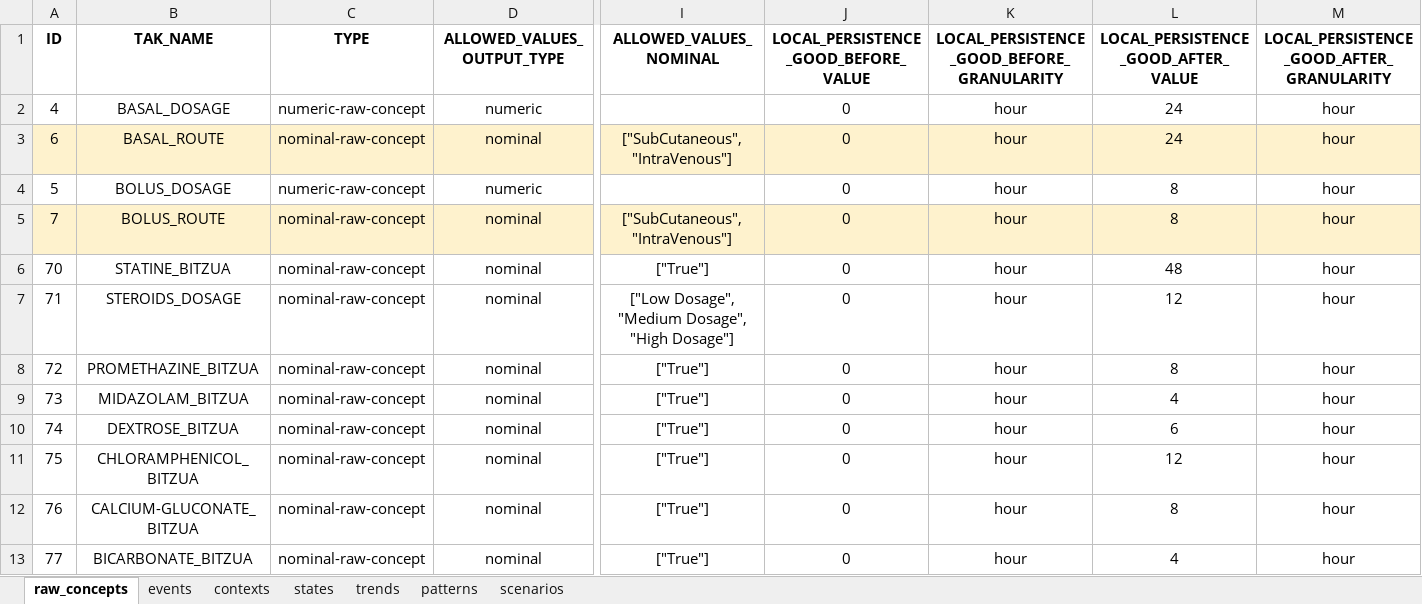
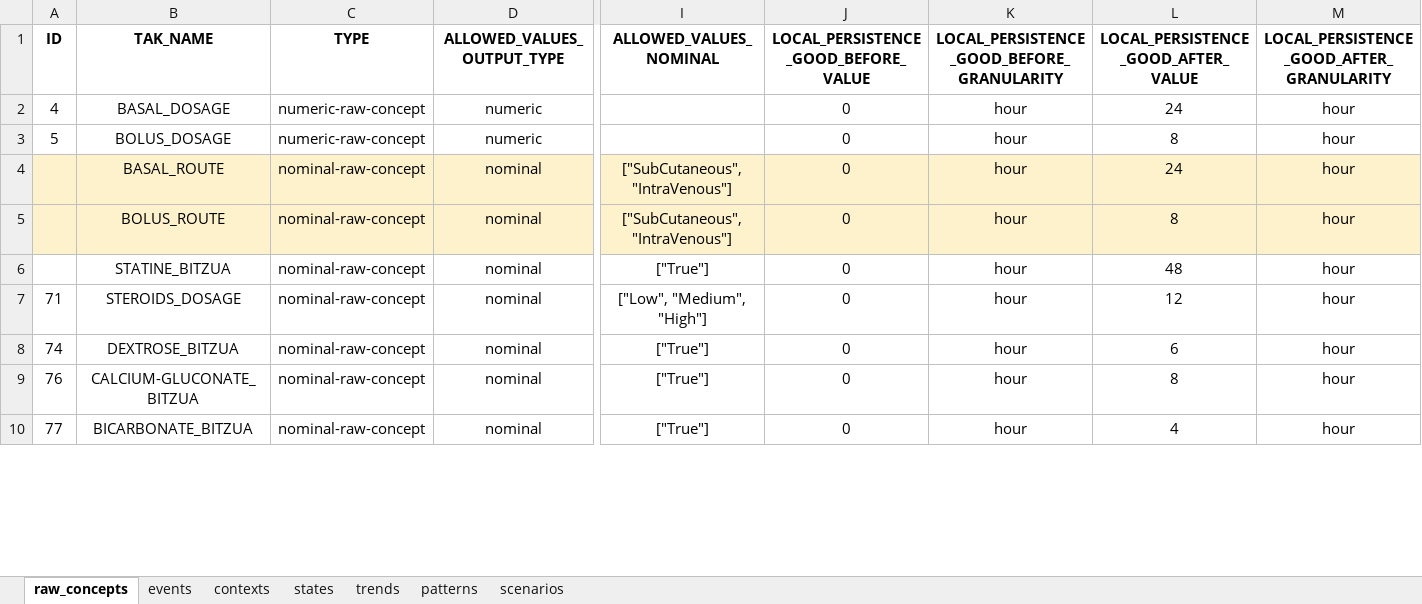
Before and after one commit to shaharoded/TAKAutomator, an Excel workbook: taks.xlsx, sheet raw_concepts, drawn as a sheet; only a part is shown, gaps mark what is left out; values as stored, in another font and other column widths than the file's, no borders; removed rows and columns are numbered as before the commit, all else as after; rows hold the shown columns only; the diff covers the shown part only; the diff names each change by its address in the sheet, - before the commit and + after, or states it on an @@ line.

```diff
--- a/taks.xlsx (sheet raw_concepts)
+++ b/taks.xlsx (sheet raw_concepts)
-row 3: 6 | BASAL_ROUTE | nominal-raw-concept | nominal | ["SubCutaneous", "IntraVenous"] | 0 | hour | 24 | hour
+row 4:  | BASAL_ROUTE | nominal-raw-concept | nominal | ["SubCutaneous", "IntraVenous"] | 0 | hour | 24 | hour
-A5 (ID): 7
+A5 (ID): (empty)
-A6 (ID): 70
+A6 (ID): (empty)
-I7 (ALLOWED_VALUES_NOMINAL): ["Low Dosage", "Medium Dosage", "High Dosage"]
+I7 (ALLOWED_VALUES_NOMINAL): ["Low", "Medium", "High"]
-row 8: 72 | PROMETHAZINE_BITZUA | nominal-raw-concept | nominal | ["True"] | 0 | hour | 8 | hour
-row 9: 73 | MIDAZOLAM_BITZUA | nominal-raw-concept | nominal | ["True"] | 0 | hour | 4 | hour
-row 11: 75 | CHLORAMPHENICOL_BITZUA | nominal-raw-concept | nominal | ["True"] | 0 | hour | 12 | hour
```
Also changed, not shown: 2 added rows, 4 removed rows and 49 edited cells elsewhere in this sheet, sheet states, sheet events, sheet trends, formulas that keep their value, 1 other file.
